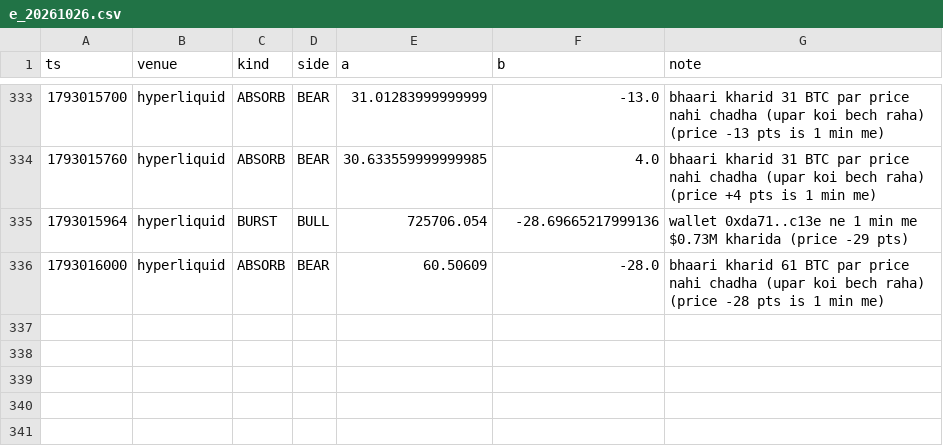
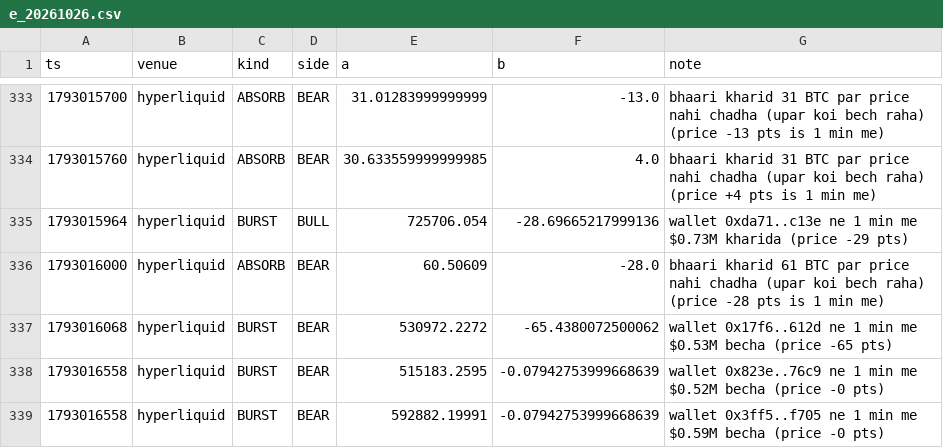
Before and after one commit to Maddysingh06/market-data, a CSV file: data/e_20261026.csv, drawn as a sheet; only a part is shown, gaps mark what is left out.

```diff
--- a/data/e_20261026.csv
+++ b/data/e_20261026.csv
@@ -336 +336,4 @@ ts,venue,kind,side,a,b,note
 1793016000,hyperliquid,ABSORB,BEAR,60.50609,-28.0,bhaari kharid 61 BTC par price nahi chadha (upar koi bech raha) (price -28 pts is 1 min me)
+1793016068,hyperliquid,BURST,BEAR,530972.2272,-65.4380072500062,wallet 0x17f6..612d ne 1 min me $0.53M becha (price -65 pts)
+1793016558,hyperliquid,BURST,BEAR,515183.2595,-0.07942753999668639,wallet 0x823e..76c9 ne 1 min me $0.52M becha (price -0 pts)
+1793016558,hyperliquid,BURST,BEAR,592882.19991,-0.07942753999668639,wallet 0x3ff5..f705 ne 1 min me $0.59M becha (price -0 pts)
```
Also changed, not shown: data/w_20261026.csv, 3 other files.
